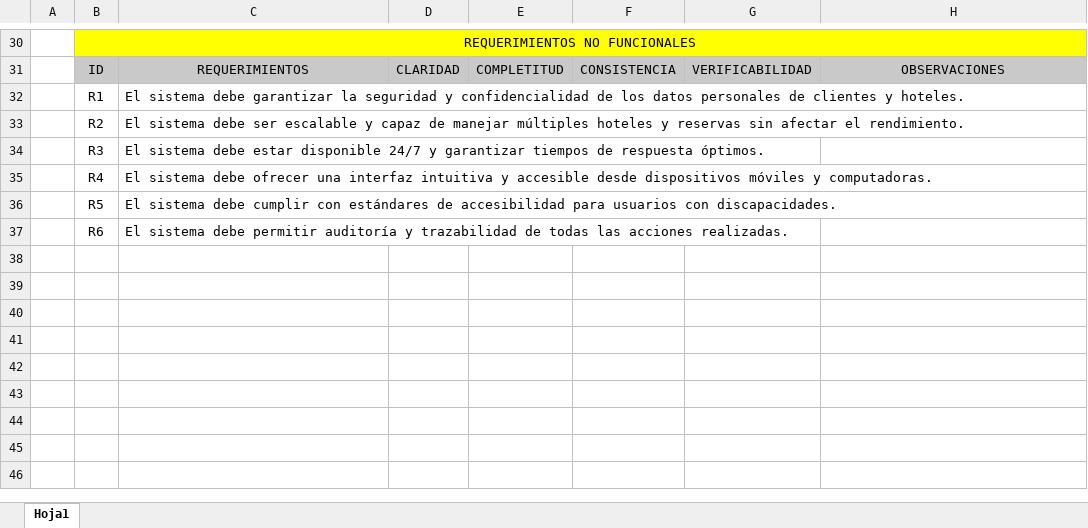
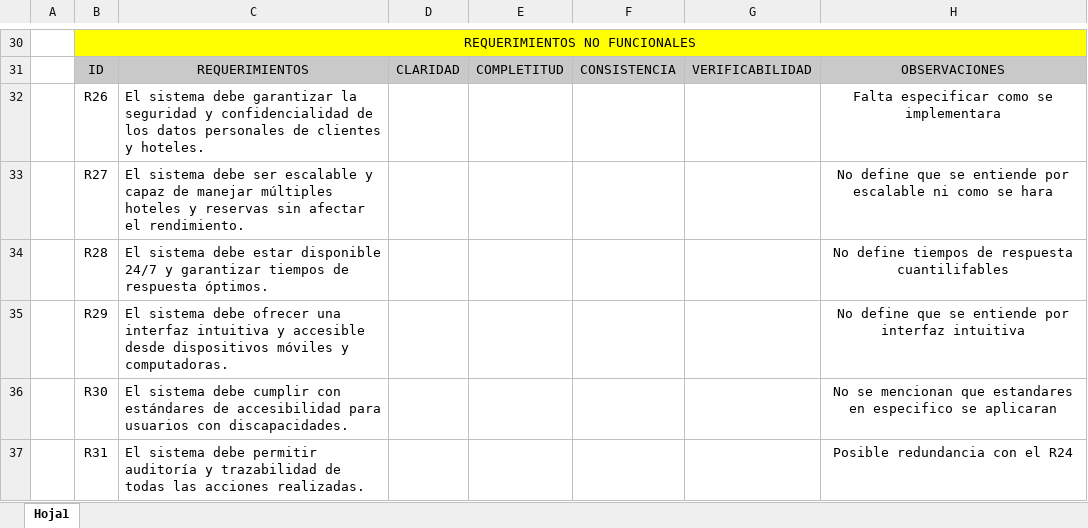
Before and after one commit to DanielAngul0/lpa1-taller-evaluacion, an Excel workbook: docs/SRS Evaluacion.xlsx, sheet Hoja1, drawn as a sheet; only a part is shown, gaps mark what is left out; values as stored, in another font and other column widths than the file's, no borders; charts and pictures not drawn; the diff covers the shown part only; the diff names each change by its address in the sheet, - before the commit and + after, or states it on an @@ line.

```diff
--- a/docs/SRS Evaluacion.xlsx (sheet Hoja1)
+++ b/docs/SRS Evaluacion.xlsx (sheet Hoja1)
-B32: R1
+B32: R26
-H32: (empty)
+H32: Falta especificar como se implementara
-B33: R2
+B33: R27
-H33: (empty)
+H33: No define que se entiende por escalable ni como se hara
-B34: R3
+B34: R28
-H34: (empty)
+H34: No define tiempos de respuesta cuantilifables
-B35: R4
+B35: R29
-H35: (empty)
+H35: No define que se entiende por interfaz intuitiva
-B36: R5
+B36: R30
-H36: (empty)
+H36: No se mencionan que estandares en especifico se aplicaran
-B37: R6
+B37: R31
-H37: (empty)
+H37: Posible redundancia con el R24
```
Also changed, not shown: 25 edited cells elsewhere in this sheet, charts or pictures.
